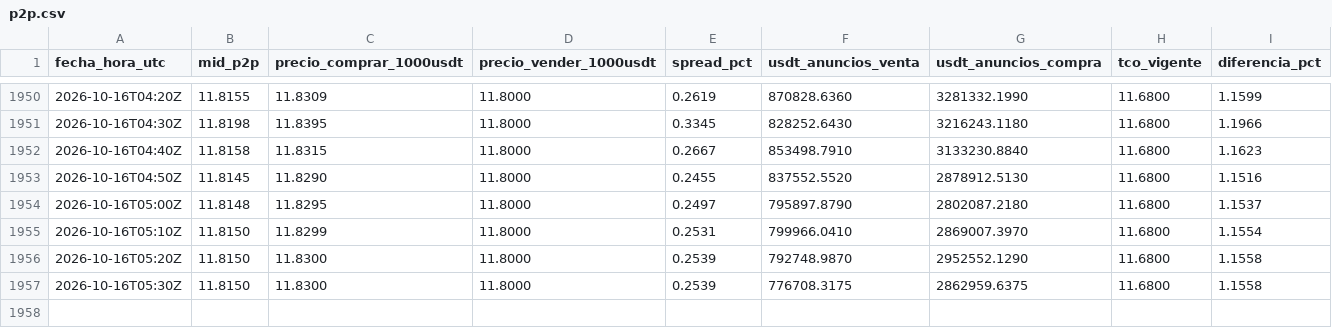
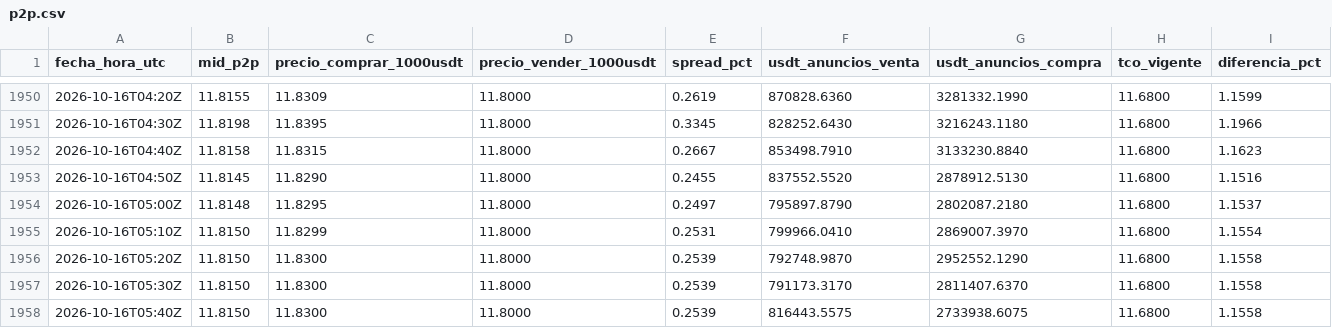
Before and after one commit to bvillag/observatorio-bobusd, a CSV file: data/csv/p2p.csv, drawn as a sheet; only a part is shown, gaps mark what is left out.

```diff
--- a/data/csv/p2p.csv
+++ b/data/csv/p2p.csv
@@ -1956,2 +1956,3 @@ fecha_hora_utc,mid_p2p,precio_comprar_1000usdt,precio_vender_1000usdt,spread_pct
 2026-10-16T05:20Z,11.8150,11.8300,11.8000,0.2539,792748.9870,2952552.1290,11.6800,1.1558
-2026-10-16T05:30Z,11.8150,11.8300,11.8000,0.2539,776708.3175,2862959.6375,11.6800,1.1558
+2026-10-16T05:30Z,11.8150,11.8300,11.8000,0.2539,791173.3170,2811407.6370,11.6800,1.1558
+2026-10-16T05:40Z,11.8150,11.8300,11.8000,0.2539,816443.5575,2733938.6075,11.6800,1.1558
```
Also changed, not shown: data/csv/p2p_2026-10-16.csv, 2 other files.
